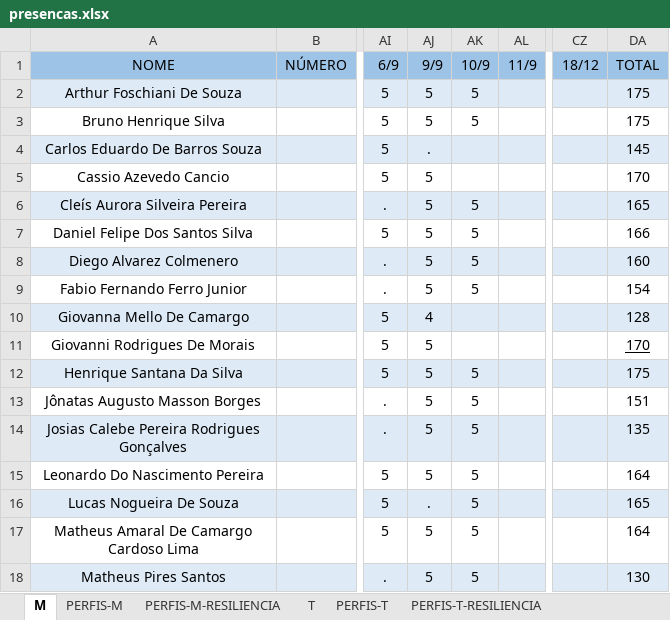
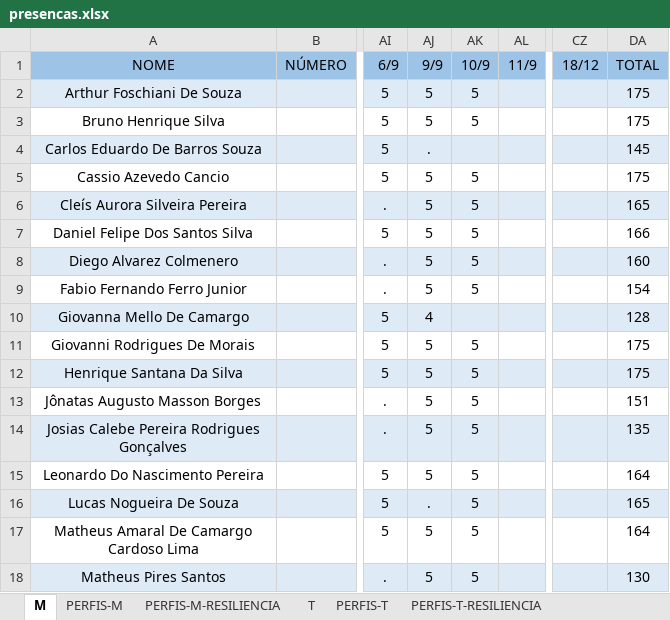
Before and after one commit to corujasdevbr/senai-desenvolvimento-2s2019, an Excel workbook: organizacao/presencas.xlsx, sheet M, drawn as a sheet; only a part is shown, gaps mark what is left out; values as stored, in another font and other column widths than the file's, no borders; the diff names each change by its address in the sheet, - before the commit and + after, or states it on an @@ line.

Commit message:
up

```diff
--- a/organizacao/presencas.xlsx (sheet M)
+++ b/organizacao/presencas.xlsx (sheet M)
-AK5 (10/9): (empty)
+AK5 (10/9): 5
-DA5 (TOTAL): 170
+DA5 (TOTAL): 175
-AK11 (10/9): (empty)
+AK11 (10/9): 5
-DA11 (TOTAL): 170
+DA11 (TOTAL): 175
-DA11 underline: on
+DA11 underline: off
```
